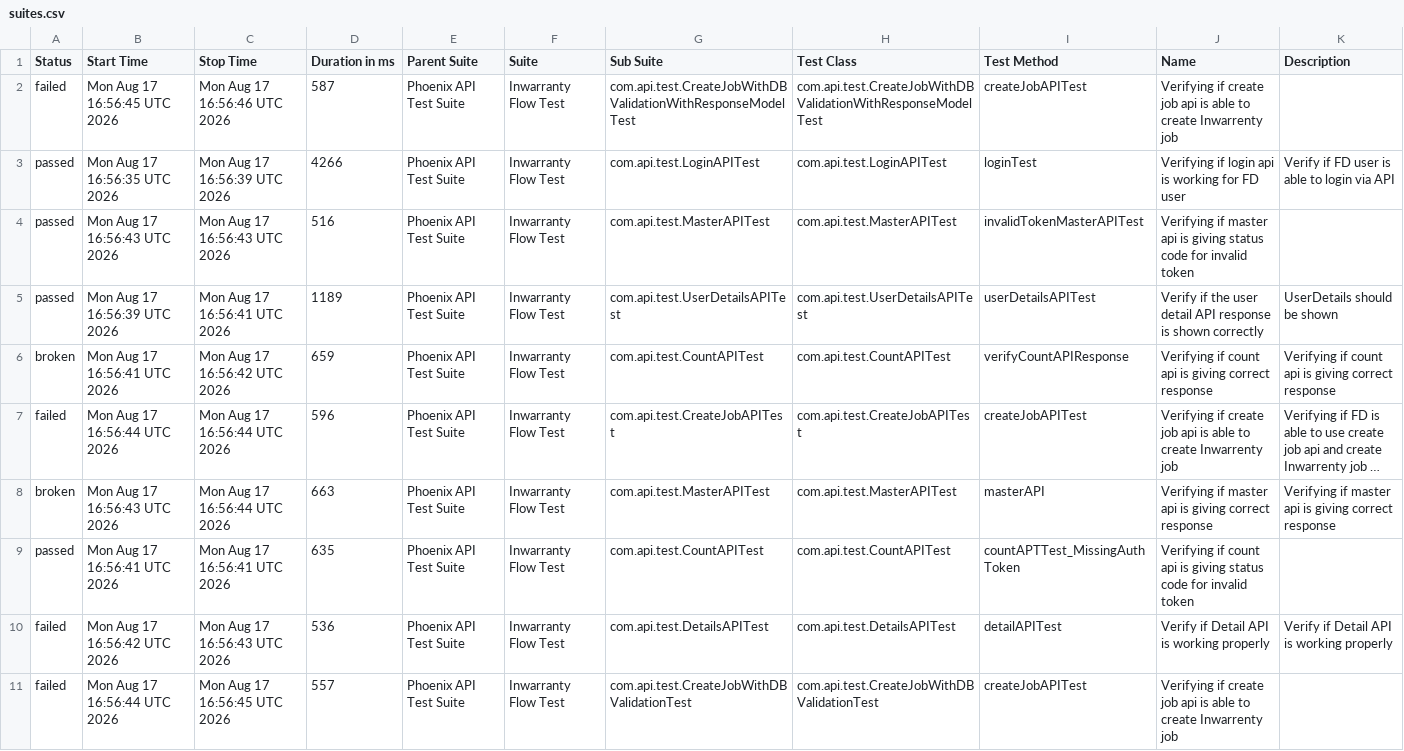
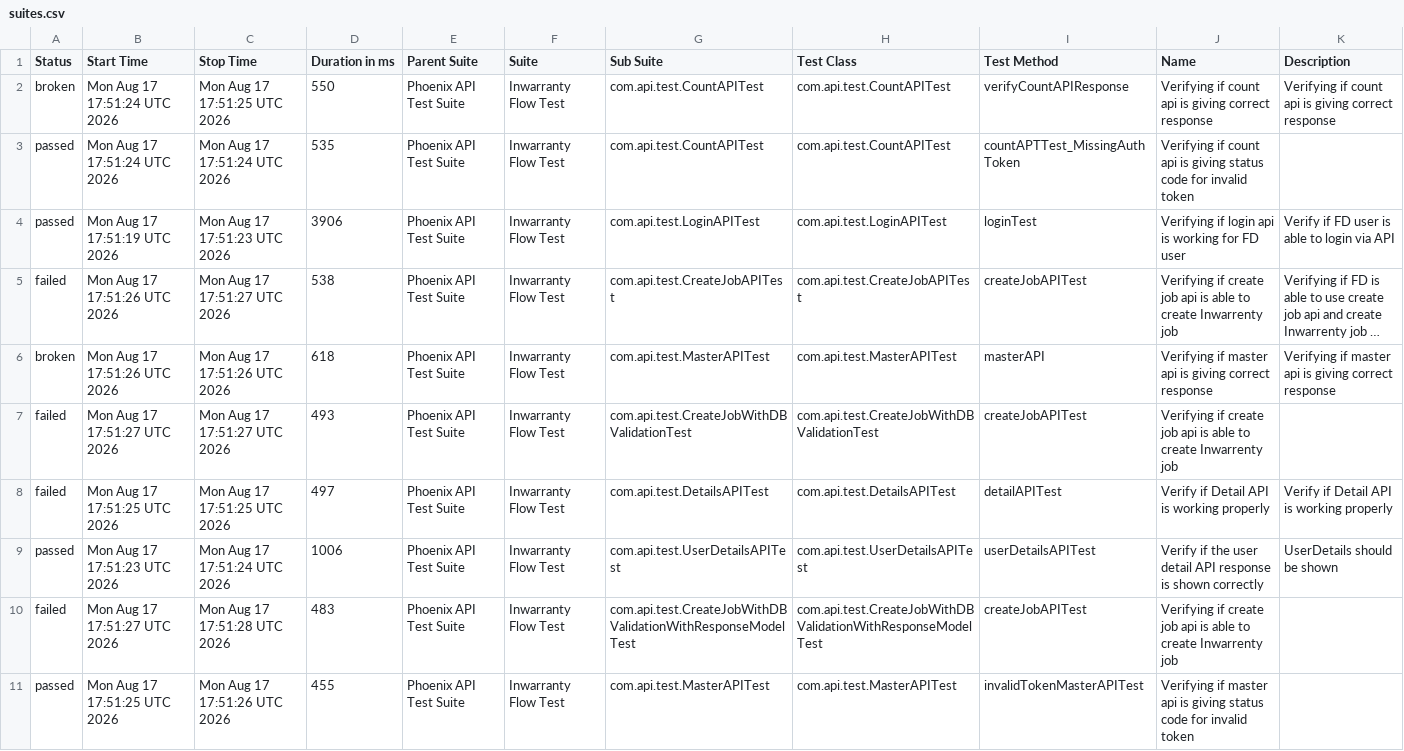
Before and after one commit to manasi7830/PhoneixTestAutomationFramework, a CSV file: data/suites.csv, drawn as a sheet; long unchanged cells end in …; removed rows and columns are numbered as before the commit, all else as after; the diff names each change by its address in the sheet, - before the commit and + after, or states it on an @@ line.

```diff
--- a/data/suites.csv
+++ b/data/suites.csv
-row 2: failed | Mon Aug 17 16:56:45 UTC 2026 | Mon Aug 17 16:56:46 UTC 2026 | 587 | Phoenix API Test Suite | Inwarranty Flow Test | com.api.test.CreateJobWithDBValidationWithResponseModelTest | com.api.test.CreateJobWithDBValidationWithResponseModelTest | createJobAPITest | Verifying if create job api is able to create Inwarrenty job
-row 3: passed | Mon Aug 17 16:56:35 UTC 2026 | Mon Aug 17 16:56:39 UTC 2026 | 4266 | Phoenix API Test Suite | Inwarranty Flow Test | com.api.test.LoginAPITest | com.api.test.LoginAPITest | loginTest | Verifying if login api is working for FD user | Verify if FD user is able to login via API
-row 4: passed | Mon Aug 17 16:56:43 UTC 2026 | Mon Aug 17 16:56:43 UTC 2026 | 516 | Phoenix API Test Suite | Inwarranty Flow Test | com.api.test.MasterAPITest | com.api.test.MasterAPITest | invalidTokenMasterAPITest | Verifying if master api is giving status code for invalid token
-row 5: passed | Mon Aug 17 16:56:39 UTC 2026 | Mon Aug 17 16:56:41 UTC 2026 | 1189 | Phoenix API Test Suite | Inwarranty Flow Test | com.api.test.UserDetailsAPITest | com.api.test.UserDetailsAPITest | userDetailsAPITest | Verify if the user detail API response is shown correctly | UserDetails should be shown
-B2 (Start Time): Mon Aug 17 16:56:41 UTC 2026
+B2 (Start Time): Mon Aug 17 17:51:24 UTC 2026
-C2 (Stop Time): Mon Aug 17 16:56:42 UTC 2026
+C2 (Stop Time): Mon Aug 17 17:51:25 UTC 2026
-D2 (Duration in ms): 659
+D2 (Duration in ms): 550
+row 3: passed | Mon Aug 17 17:51:24 UTC 2026 | Mon Aug 17 17:51:24 UTC 2026 | 535 | Phoenix API Test Suite | Inwarranty Flow Test | com.api.test.CountAPITest | com.api.test.CountAPITest | countAPTTest_MissingAuthToken | Verifying if count api is giving status code for invalid token
+row 4: passed | Mon Aug 17 17:51:19 UTC 2026 | Mon Aug 17 17:51:23 UTC 2026 | 3906 | Phoenix API Test Suite | Inwarranty Flow Test | com.api.test.LoginAPITest | com.api.test.LoginAPITest | loginTest | Verifying if login api is working for FD user | Verify if FD user is able to login via API
-B5 (Start Time): Mon Aug 17 16:56:44 UTC 2026
+B5 (Start Time): Mon Aug 17 17:51:26 UTC 2026
-C5 (Stop Time): Mon Aug 17 16:56:44 UTC 2026
+C5 (Stop Time): Mon Aug 17 17:51:27 UTC 2026
-D5 (Duration in ms): 596
+D5 (Duration in ms): 538
-B6 (Start Time): Mon Aug 17 16:56:43 UTC 2026
+B6 (Start Time): Mon Aug 17 17:51:26 UTC 2026
-C6 (Stop Time): Mon Aug 17 16:56:44 UTC 2026
+C6 (Stop Time): Mon Aug 17 17:51:26 UTC 2026
-D6 (Duration in ms): 663
+D6 (Duration in ms): 618
-row 9: passed | Mon Aug 17 16:56:41 UTC 2026 | Mon Aug 17 16:56:41 UTC 2026 | 635 | Phoenix API Test Suite | Inwarranty Flow Test | com.api.test.CountAPITest | com.api.test.CountAPITest | countAPTTest_MissingAuthToken | Verifying if count api is giving status code for invalid token
+row 7: failed | Mon Aug 17 17:51:27 UTC 2026 | Mon Aug 17 17:51:27 UTC 2026 | 493 | Phoenix API Test Suite | Inwarranty Flow Test | com.api.test.CreateJobWithDBValidationTest | com.api.test.CreateJobWithDBValidationTest | createJobAPITest | Verifying if create job api is able to create Inwarrenty job
-B8 (Start Time): Mon Aug 17 16:56:42 UTC 2026
+B8 (Start Time): Mon Aug 17 17:51:25 UTC 2026
-C8 (Stop Time): Mon Aug 17 16:56:43 UTC 2026
+C8 (Stop Time): Mon Aug 17 17:51:25 UTC 2026
-D8 (Duration in ms): 536
+D8 (Duration in ms): 497
+row 9: passed | Mon Aug 17 17:51:23 UTC 2026 | Mon Aug 17 17:51:24 UTC 2026 | 1006 | Phoenix API Test Suite | Inwarranty Flow Test | com.api.test.UserDetailsAPITest | com.api.test.UserDetailsAPITest | userDetailsAPITest | Verify if the user detail API response is shown correctly | UserDetails should be shown
-B10 (Start Time): Mon Aug 17 16:56:44 UTC 2026
+B10 (Start Time): Mon Aug 17 17:51:27 UTC 2026
-C10 (Stop Time): Mon Aug 17 16:56:45 UTC 2026
+C10 (Stop Time): Mon Aug 17 17:51:28 UTC 2026
-D10 (Duration in ms): 557
+D10 (Duration in ms): 483
-G10 (Sub Suite): com.api.test.CreateJobWithDBValidationTest
+G10 (Sub Suite): com.api.test.CreateJobWithDBValidationWithResponseModelTest
-H10 (Test Class): com.api.test.CreateJobWithDBValidationTest
+H10 (Test Class): com.api.test.CreateJobWithDBValidationWithResponseModelTest
+row 11: passed | Mon Aug 17 17:51:25 UTC 2026 | Mon Aug 17 17:51:26 UTC 2026 | 455 | Phoenix API Test Suite | Inwarranty Flow Test | com.api.test.MasterAPITest | com.api.test.MasterAPITest | invalidTokenMasterAPITest | Verifying if master api is giving status code for invalid token
```
Also changed, not shown: data/behaviors.csv, 57 other files.
